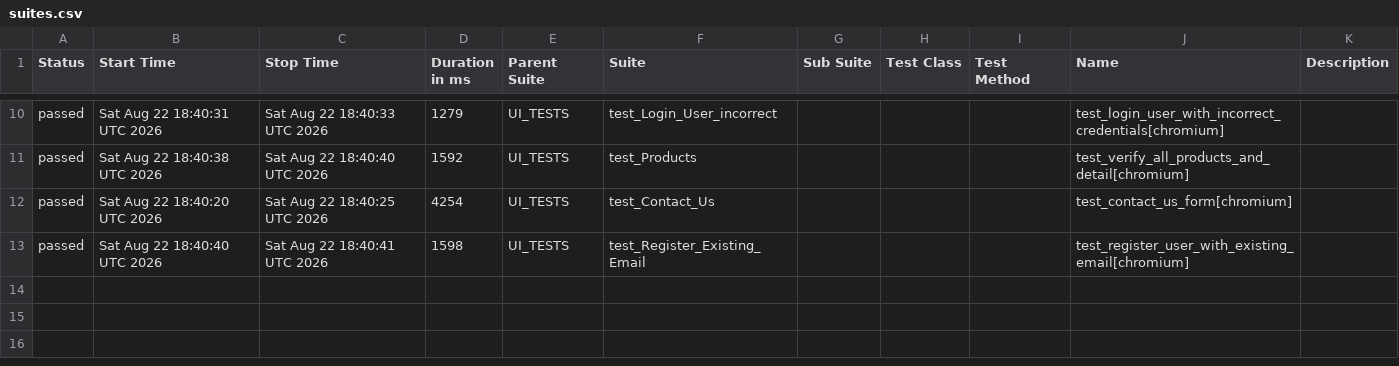
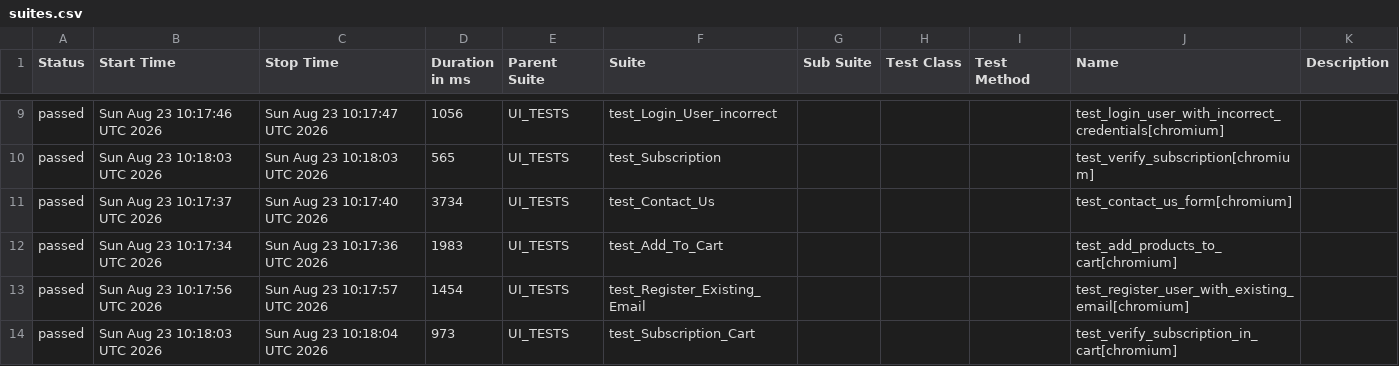
Before and after one commit to alina-hkt/automation_exercise, a CSV file: data/suites.csv, drawn as a sheet; only a part is shown, gaps mark what is left out; the diff covers the shown part only.

```diff
--- a/data/suites.csv
+++ b/data/suites.csv
@@ -10,4 +9,6 @@
-"passed","Sat Aug 22 18:40:31 UTC 2026","Sat Aug 22 18:40:33 UTC 2026","1279","UI_TESTS","test_Login_User_incorrect","","","","test_login_user_with_incorrect_credentials[chromium]",""
-"passed","Sat Aug 22 18:40:38 UTC 2026","Sat Aug 22 18:40:40 UTC 2026","1592","UI_TESTS","test_Products","","","","test_verify_all_products_and_detail[chromium]",""
-"passed","Sat Aug 22 18:40:20 UTC 2026","Sat Aug 22 18:40:25 UTC 2026","4254","UI_TESTS","test_Contact_Us","","","","test_contact_us_form[chromium]",""
-"passed","Sat Aug 22 18:40:40 UTC 2026","Sat Aug 22 18:40:41 UTC 2026","1598","UI_TESTS","test_Register_Existing_Email","","","","test_register_user_with_existing_email[chromium]",""
+"passed","Sun Aug 23 10:17:46 UTC 2026","Sun Aug 23 10:17:47 UTC 2026","1056","UI_TESTS","test_Login_User_incorrect","","","","test_login_user_with_incorrect_credentials[chromium]",""
+"passed","Sun Aug 23 10:18:03 UTC 2026","Sun Aug 23 10:18:03 UTC 2026","565","UI_TESTS","test_Subscription","","","","test_verify_subscription[chromium]",""
+"passed","Sun Aug 23 10:17:37 UTC 2026","Sun Aug 23 10:17:40 UTC 2026","3734","UI_TESTS","test_Contact_Us","","","","test_contact_us_form[chromium]",""
+"passed","Sun Aug 23 10:17:34 UTC 2026","Sun Aug 23 10:17:36 UTC 2026","1983","UI_TESTS","test_Add_To_Cart","","","","test_add_products_to_cart[chromium]",""
+"passed","Sun Aug 23 10:17:56 UTC 2026","Sun Aug 23 10:17:57 UTC 2026","1454","UI_TESTS","test_Register_Existing_Email","","","","test_register_user_with_existing_email[chromium]",""
+"passed","Sun Aug 23 10:18:03 UTC 2026","Sun Aug 23 10:18:04 UTC 2026","973","UI_TESTS","test_Subscription_Cart","","","","test_verify_subscription_in_cart[chromium]",""
```
Also changed, not shown: 1 removed row and 29 edited cells elsewhere in this file, 46 other files.
